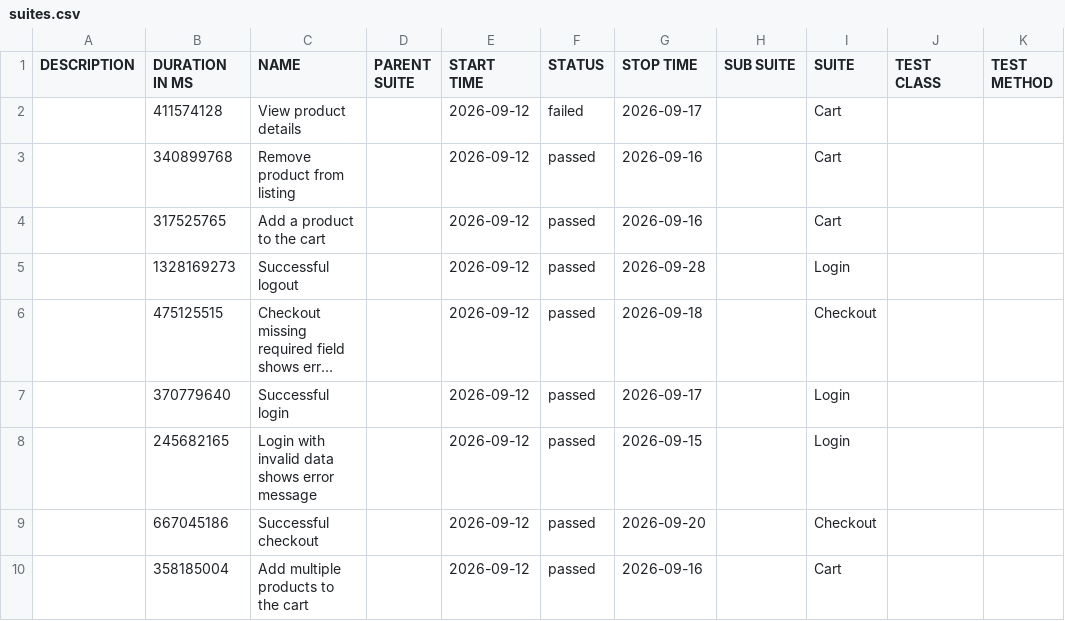
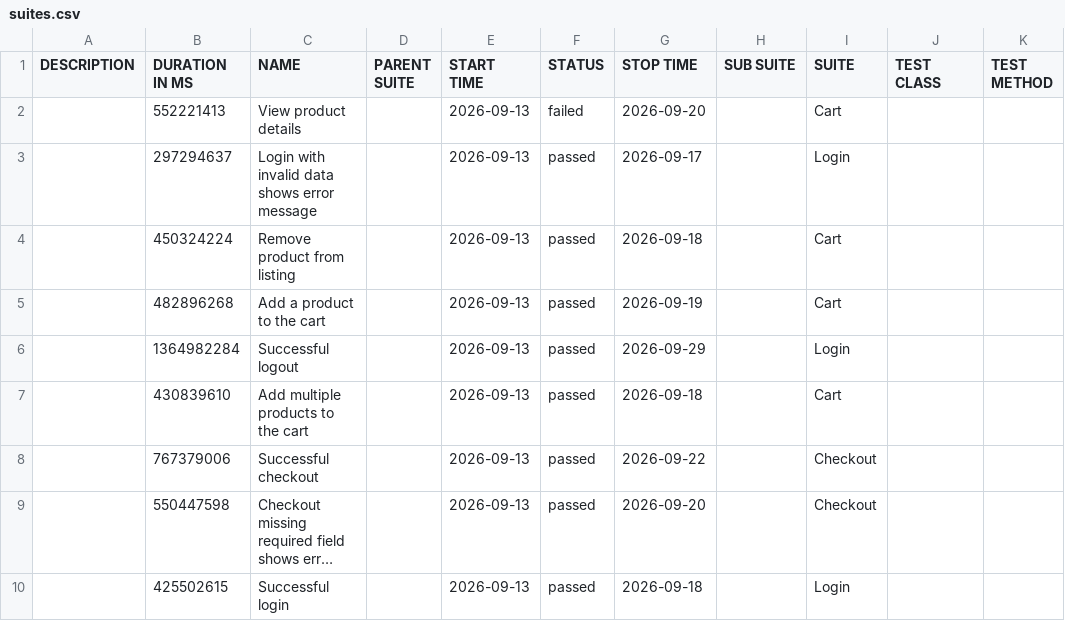
Before and after one commit to JaderTS/test-automation-desafio-outsera, a CSV file: e2e-tests/data/suites.csv, drawn as a sheet; long unchanged cells end in …; removed rows and columns are numbered as before the commit, all else as after; the diff names each change by its address in the sheet, - before the commit and + after, or states it on an @@ line.

```diff
--- a/e2e-tests/data/suites.csv
+++ b/e2e-tests/data/suites.csv
-B2 (DURATION IN MS): 411574128
+B2 (DURATION IN MS): 552221413
-E2 (START TIME): 2026-09-12
+E2 (START TIME): 2026-09-13
-G2 (STOP TIME): 2026-09-17
+G2 (STOP TIME): 2026-09-20
+row 3:  | 297294637 | Login with invalid data shows error message |  | 2026-09-13 | passed | 2026-09-17 |  | Login
-B4 (DURATION IN MS): 340899768
+B4 (DURATION IN MS): 450324224
-E4:E6 (START TIME): 2026-09-12
+E4:E6 (START TIME): 2026-09-13
-G4 (STOP TIME): 2026-09-16
+G4 (STOP TIME): 2026-09-18
-B5 (DURATION IN MS): 317525765
+B5 (DURATION IN MS): 482896268
-G5 (STOP TIME): 2026-09-16
+G5 (STOP TIME): 2026-09-19
-B6 (DURATION IN MS): 1328169273
+B6 (DURATION IN MS): 1364982284
-G6 (STOP TIME): 2026-09-28
+G6 (STOP TIME): 2026-09-29
+row 7:  | 430839610 | Add multiple products to the cart |  | 2026-09-13 | passed | 2026-09-18 |  | Cart
+row 8:  | 767379006 | Successful checkout |  | 2026-09-13 | passed | 2026-09-22 |  | Checkout
-B9 (DURATION IN MS): 475125515
+B9 (DURATION IN MS): 550447598
-E9:E10 (START TIME): 2026-09-12
+E9:E10 (START TIME): 2026-09-13
-G9 (STOP TIME): 2026-09-18
+G9 (STOP TIME): 2026-09-20
-B10 (DURATION IN MS): 370779640
+B10 (DURATION IN MS): 425502615
-G10 (STOP TIME): 2026-09-17
+G10 (STOP TIME): 2026-09-18
-row 8:  | 245682165 | Login with invalid data shows error message |  | 2026-09-12 | passed | 2026-09-15 |  | Login
-row 9:  | 667045186 | Successful checkout |  | 2026-09-12 | passed | 2026-09-20 |  | Checkout
-row 10:  | 358185004 | Add multiple products to the cart |  | 2026-09-12 | passed | 2026-09-16 |  | Cart
```
Also changed, not shown: 45 other files.
